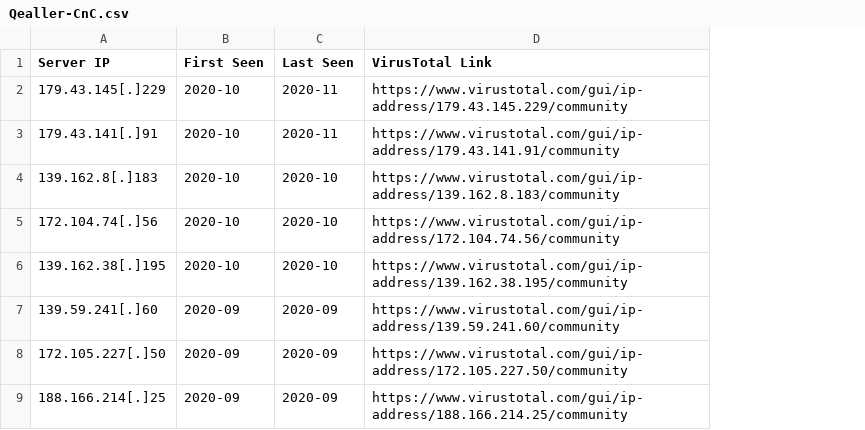
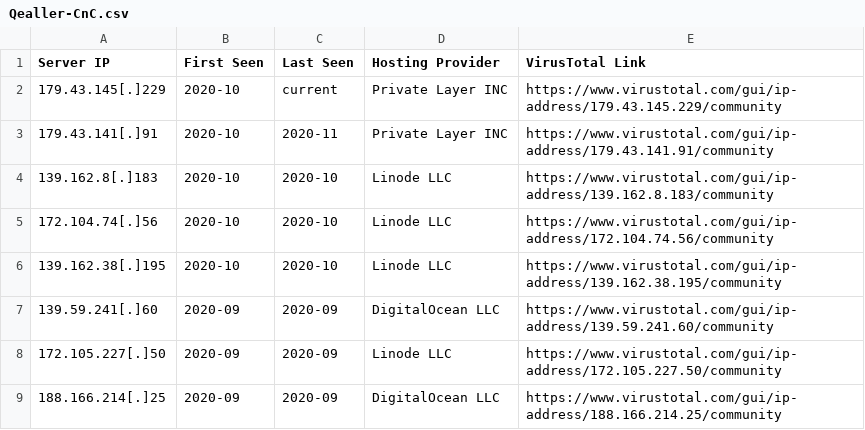
Before and after one commit to RangXOR/Qealler-hunting, a CSV file: Qealler-Servers/Qealler-CnC.csv, drawn as a sheet; the diff names each change by its address in the sheet, - before the commit and + after, or states it on an @@ line.

Commit message:
2020-11-22_19

```diff
--- a/Qealler-Servers/Qealler-CnC.csv
+++ b/Qealler-Servers/Qealler-CnC.csv
+column D (Hosting Provider), rows 2-9: Private Layer INC | Private Layer INC | Linode LLC | Linode LLC | Linode LLC | DigitalOcean LLC | Linode LLC | DigitalOcean LLC
-C2 (Last Seen): 2020-11
+C2 (Last Seen): current
```
